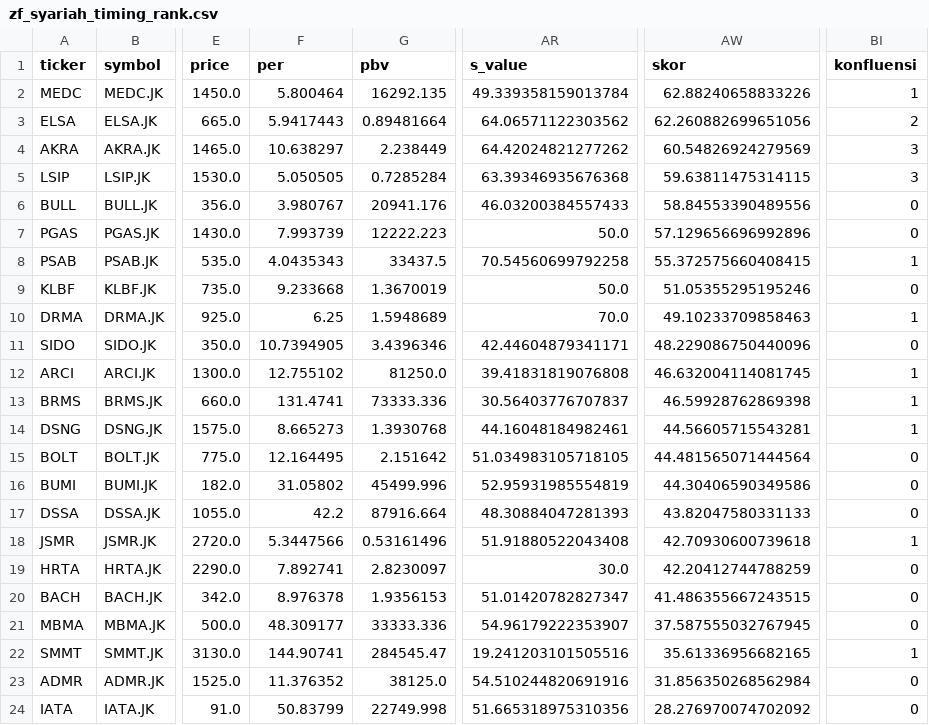
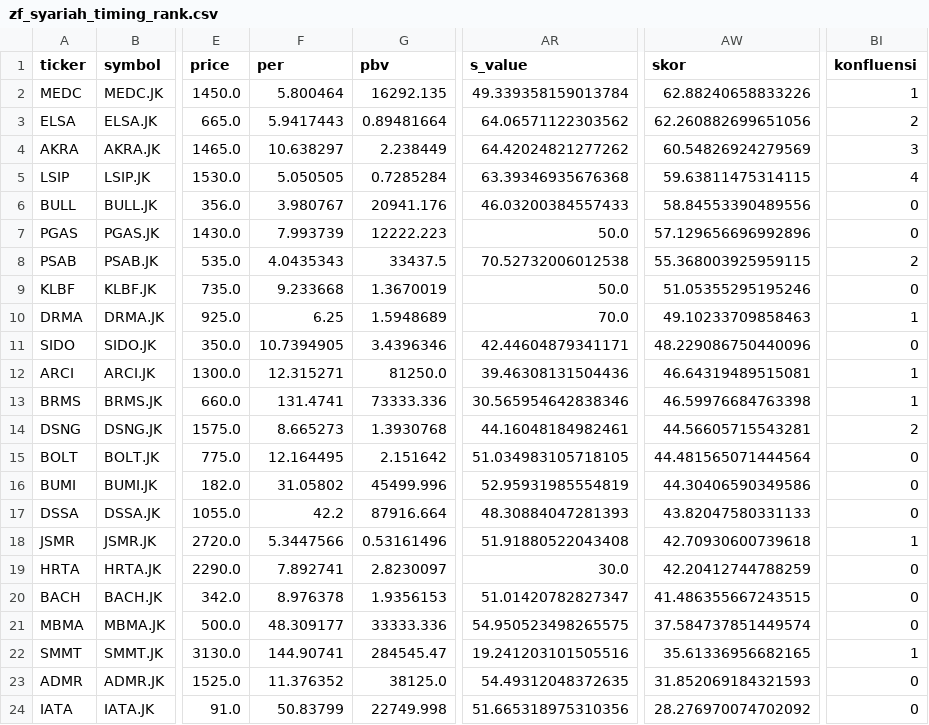
Before and after one commit to ah-salam/detector, a CSV file: zf_syariah_timing_rank.csv, drawn as a sheet; only a part is shown, gaps mark what is left out; the diff names each change by its address in the sheet, - before the commit and + after, or states it on an @@ line.

```diff
--- a/zf_syariah_timing_rank.csv
+++ b/zf_syariah_timing_rank.csv
-BI5 (konfluensi): 3
+BI5 (konfluensi): 4
-AR8 (s_value): 70.54560699792258
+AR8 (s_value): 70.52732006012538
-AW8 (skor): 55.372575660408415
+AW8 (skor): 55.368003925959115
-BI8 (konfluensi): 1
+BI8 (konfluensi): 2
-F12 (per): 12.755102
+F12 (per): 12.315271
-AR12 (s_value): 39.41831819076808
+AR12 (s_value): 39.46308131504436
-AW12 (skor): 46.632004114081745
+AW12 (skor): 46.64319489515081
-AR13 (s_value): 30.56403776707837
+AR13 (s_value): 30.565954642838346
-AW13 (skor): 46.59928762869398
+AW13 (skor): 46.59976684763398
-BI14 (konfluensi): 1
+BI14 (konfluensi): 2
-AR21 (s_value): 54.96179222353907
+AR21 (s_value): 54.950523498265575
-AW21 (skor): 37.587555032767945
+AW21 (skor): 37.584737851449574
-AR23 (s_value): 54.510244820691916
+AR23 (s_value): 54.49312048372635
-AW23 (skor): 31.856350268562984
+AW23 (skor): 31.852069184321593
```
Also changed, not shown: 1 other file.
